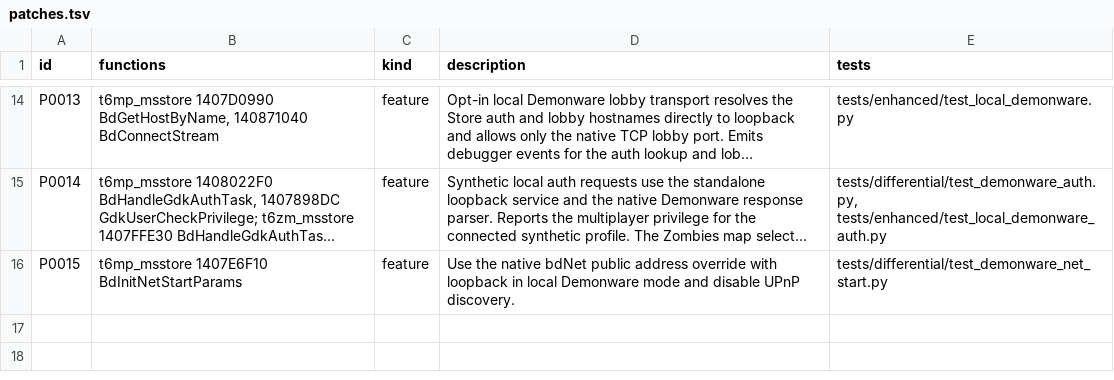
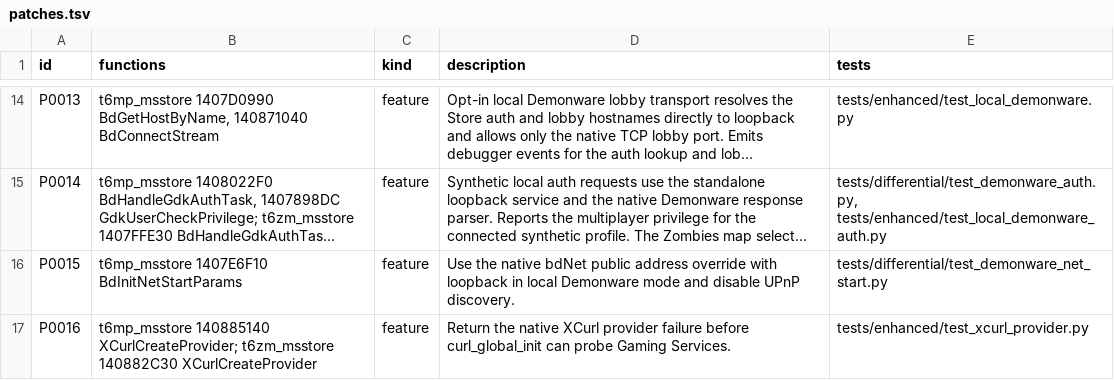
Before and after one commit to lizardpeter/black-ops-2-decomp, a TSV file: records/patches.tsv, drawn as a sheet; only a part is shown, gaps mark what is left out; long unchanged cells end in …; the diff names each change by its address in the sheet, - before the commit and + after, or states it on an @@ line.

```diff
--- a/records/patches.tsv
+++ b/records/patches.tsv
+row 17: P0016 | t6mp_msstore 140885140 XCurlCreateProvider; t6zm_msstore 140882C30 XCurlCreateProvider | feature | Return the native XCurl provider failure before curl_global_init can probe Gaming Services. | tests/enhanced/test_xcurl_provider.py
```
Also changed, not shown: records/names.tsv, 4 other files.
